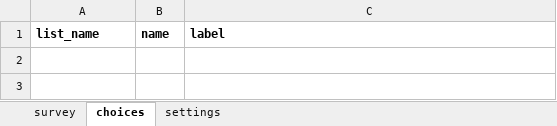
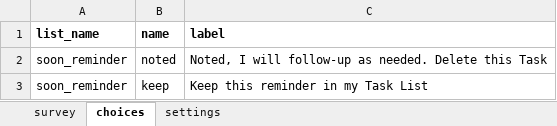
Before and after one commit to gitcliff/mydhi-cht-config, an Excel workbook: config/forms/app/blood_draw_appointment_reminder.xlsx, sheet choices, drawn as a sheet; values as stored, in another font and other column widths than the file's, no borders; charts and pictures not drawn; the diff names each change by its address in the sheet, - before the commit and + after, or states it on an @@ line.

Commit message:
auto:fixing changes in the blood draw appoitnment reminder

```diff
--- a/config/forms/app/blood_draw_appointment_reminder.xlsx (sheet choices)
+++ b/config/forms/app/blood_draw_appointment_reminder.xlsx (sheet choices)
+row 2: soon_reminder | noted | Noted, I will follow-up as needed. Delete this Task
+row 3: soon_reminder | keep | Keep this reminder in my Task List
```
Also changed, not shown: sheet survey, sheet settings, 1 other file.
